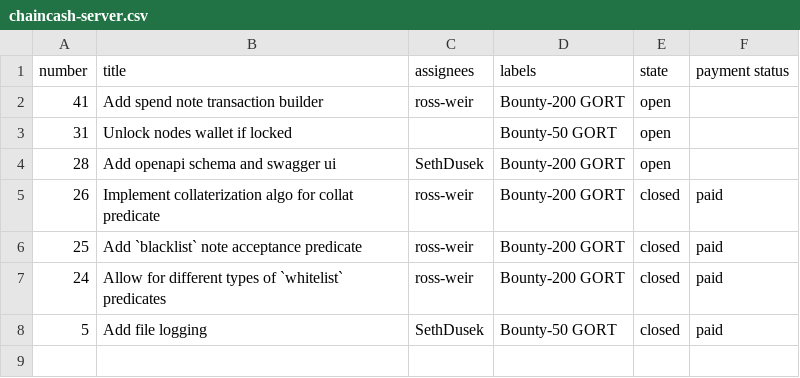
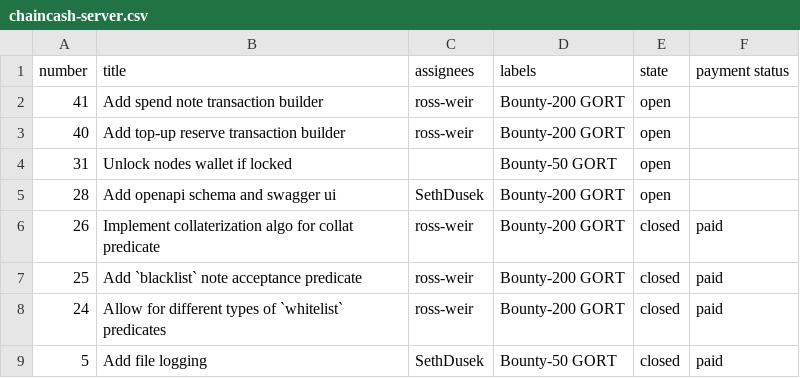
Before and after one commit to kushti/bounties, a CSV file: data/chaincash-server.csv, drawn as a sheet.

```diff
--- a/data/chaincash-server.csv
+++ b/data/chaincash-server.csv
@@ -2,2 +2,3 @@ number,title,assignees,labels,state,payment status
 41,Add spend note transaction builder,ross-weir,Bounty-200 GORT,open,
+40,Add top-up reserve transaction builder,ross-weir,Bounty-200 GORT,open,
 31,Unlock nodes wallet if locked,,Bounty-50 GORT,open,
```
Also changed, not shown: data/node.csv, data/paid/node-paid.csv, 3 other files.
